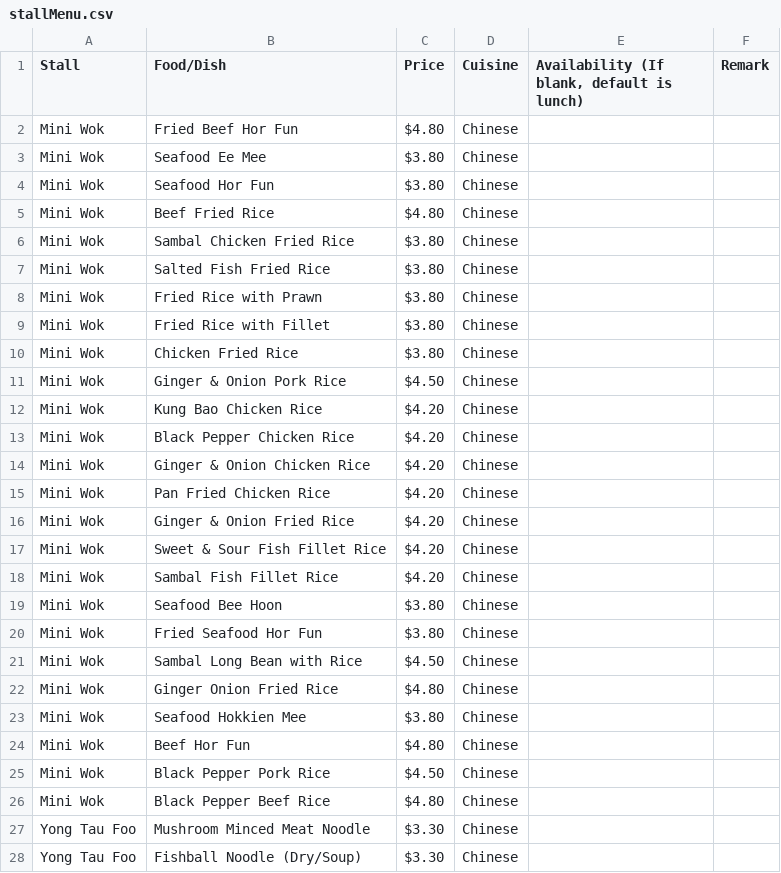
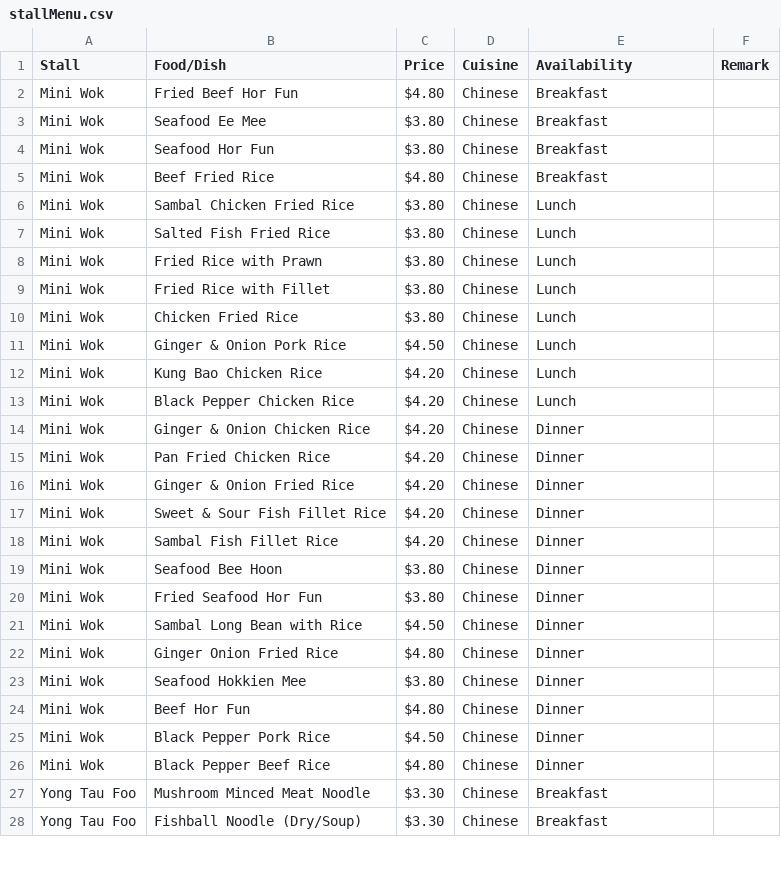
Before and after one commit to Toefinder/NorthSpineFoodGuide, a CSV file: stallMenu.csv, drawn as a sheet; only a part is shown; the diff covers the shown part only.

Commit message:
Add files via upload

```diff
--- a/stallMenu.csv
+++ b/stallMenu.csv
@@ -1,28 +1,28 @@
-Stall,Food/Dish,Price,Cuisine,"Availability (If blank, default is lunch)",Remark
-Mini Wok,Fried Beef Hor Fun,$4.80,Chinese,,
-Mini Wok,Seafood Ee Mee,$3.80,Chinese,,
-Mini Wok,Seafood Hor Fun,$3.80,Chinese,,
-Mini Wok,Beef Fried Rice,$4.80,Chinese,,
-Mini Wok,Sambal Chicken Fried Rice,$3.80,Chinese,,
-Mini Wok,Salted Fish Fried Rice,$3.80,Chinese,,
-Mini Wok,Fried Rice with Prawn,$3.80,Chinese,,
-Mini Wok,Fried Rice with Fillet,$3.80,Chinese,,
-Mini Wok,Chicken Fried Rice,$3.80,Chinese,,
-Mini Wok,Ginger & Onion Pork Rice,$4.50,Chinese,,
-Mini Wok,Kung Bao Chicken Rice,$4.20,Chinese,,
-Mini Wok,Black Pepper Chicken Rice,$4.20,Chinese,,
-Mini Wok,Ginger & Onion Chicken Rice,$4.20,Chinese,,
-Mini Wok,Pan Fried Chicken Rice,$4.20,Chinese,,
-Mini Wok,Ginger & Onion Fried Rice,$4.20,Chinese,,
-Mini Wok,Sweet & Sour Fish Fillet Rice,$4.20,Chinese,,
-Mini Wok,Sambal Fish Fillet Rice,$4.20,Chinese,,
-Mini Wok,Seafood Bee Hoon,$3.80,Chinese,,
-Mini Wok,Fried Seafood Hor Fun,$3.80,Chinese,,
-Mini Wok,Sambal Long Bean with Rice,$4.50,Chinese,,
-Mini Wok,Ginger Onion Fried Rice,$4.80,Chinese,,
-Mini Wok,Seafood Hokkien Mee,$3.80,Chinese,,
-Mini Wok,Beef Hor Fun,$4.80,Chinese,,
-Mini Wok,Black Pepper Pork Rice,$4.50,Chinese,,
-Mini Wok,Black Pepper Beef Rice,$4.80,Chinese,,
-Yong Tau Foo,Mushroom Minced Meat Noodle,$3.30,Chinese,,
-Yong Tau Foo,Fishball Noodle (Dry/Soup),$3.30,Chinese,,
+Stall,Food/Dish,Price,Cuisine,Availability,Remark
+Mini Wok,Fried Beef Hor Fun,$4.80 ,Chinese,Breakfast,
+Mini Wok,Seafood Ee Mee,$3.80 ,Chinese,Breakfast,
+Mini Wok,Seafood Hor Fun,$3.80 ,Chinese,Breakfast,
+Mini Wok,Beef Fried Rice,$4.80 ,Chinese,Breakfast,
+Mini Wok,Sambal Chicken Fried Rice,$3.80 ,Chinese,Lunch,
+Mini Wok,Salted Fish Fried Rice,$3.80 ,Chinese,Lunch,
+Mini Wok,Fried Rice with Prawn,$3.80 ,Chinese,Lunch,
+Mini Wok,Fried Rice with Fillet,$3.80 ,Chinese,Lunch,
+Mini Wok,Chicken Fried Rice,$3.80 ,Chinese,Lunch,
+Mini Wok,Ginger & Onion Pork Rice,$4.50 ,Chinese,Lunch,
+Mini Wok,Kung Bao Chicken Rice,$4.20 ,Chinese,Lunch,
+Mini Wok,Black Pepper Chicken Rice,$4.20 ,Chinese,Lunch,
+Mini Wok,Ginger & Onion Chicken Rice,$4.20 ,Chinese,Dinner,
+Mini Wok,Pan Fried Chicken Rice,$4.20 ,Chinese,Dinner,
+Mini Wok,Ginger & Onion Fried Rice,$4.20 ,Chinese,Dinner,
+Mini Wok,Sweet & Sour Fish Fillet Rice,$4.20 ,Chinese,Dinner,
+Mini Wok,Sambal Fish Fillet Rice,$4.20 ,Chinese,Dinner,
+Mini Wok,Seafood Bee Hoon,$3.80 ,Chinese,Dinner,
+Mini Wok,Fried Seafood Hor Fun,$3.80 ,Chinese,Dinner,
+Mini Wok,Sambal Long Bean with Rice,$4.50 ,Chinese,Dinner,
+Mini Wok,Ginger Onion Fried Rice,$4.80 ,Chinese,Dinner,
+Mini Wok,Seafood Hokkien Mee,$3.80 ,Chinese,Dinner,
+Mini Wok,Beef Hor Fun,$4.80 ,Chinese,Dinner,
+Mini Wok,Black Pepper Pork Rice,$4.50 ,Chinese,Dinner,
+Mini Wok,Black Pepper Beef Rice,$4.80 ,Chinese,Dinner,
+Yong Tau Foo,Mushroom Minced Meat Noodle,$3.30 ,Chinese,Breakfast,
+Yong Tau Foo,Fishball Noodle (Dry/Soup),$3.30 ,Chinese,Breakfast,
```
Also changed, not shown: 60 edited cells elsewhere in this file.
